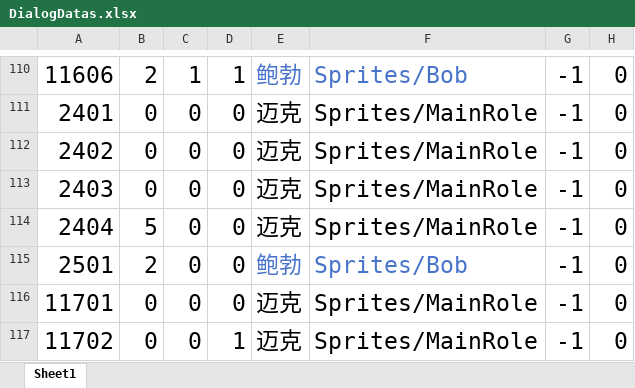
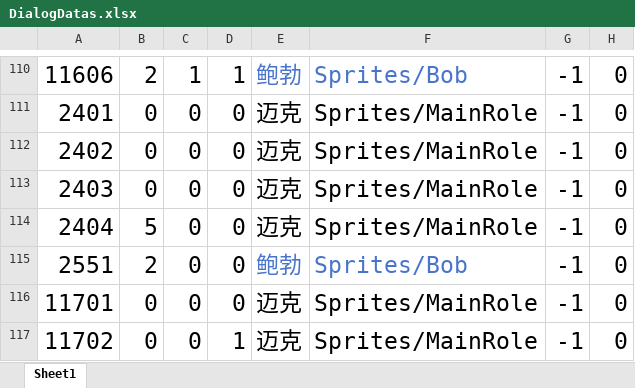
Before and after one commit to KeNanXiaoLin/When-Sleeping, an Excel workbook: Excel/DialogDatas.xlsx, sheet Sheet1, drawn as a sheet; only a part is shown, gaps mark what is left out; values as stored, in another font and other column widths than the file's, no borders; the diff names each change by its address in the sheet, - before the commit and + after, or states it on an @@ line.

```diff
--- a/Excel/DialogDatas.xlsx (sheet Sheet1)
+++ b/Excel/DialogDatas.xlsx (sheet Sheet1)
-A115: 2501
+A115: 2551
```
Also changed, not shown: Excel/RoleDialogDatas.xlsx, 17 other files.
